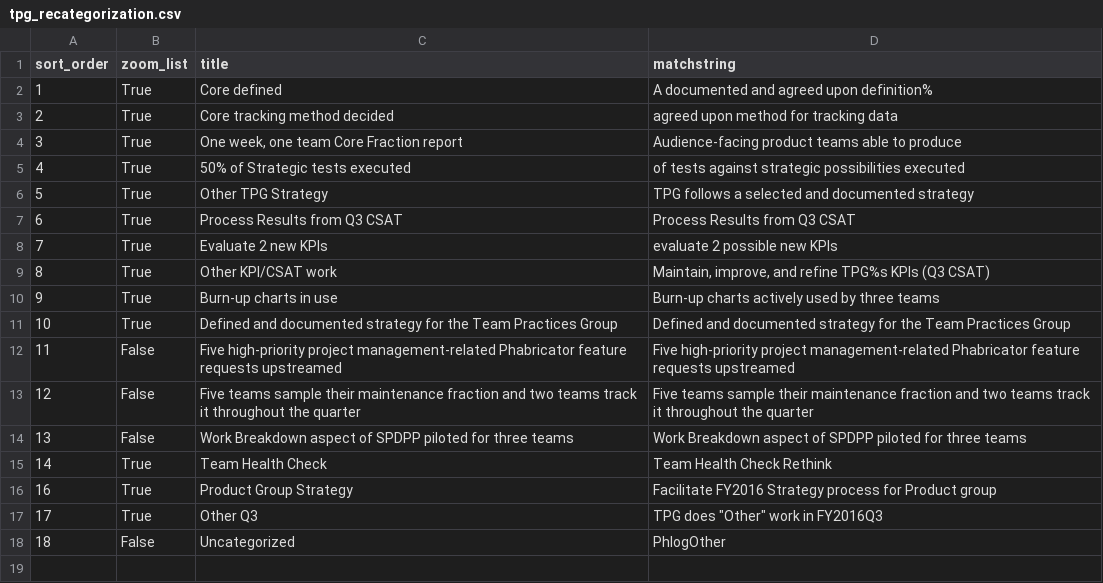
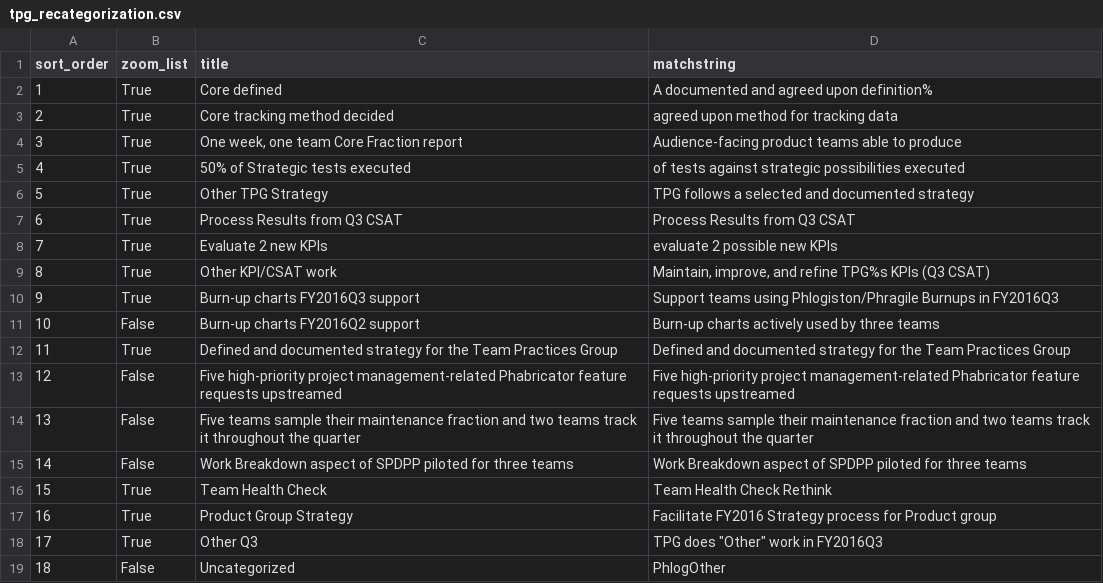
Before and after one commit to wikimedia/phlogiston, a CSV file: tpg_recategorization.csv, drawn as a sheet.

Commit message:
Update tpg_recategorization.csv

```diff
--- a/tpg_recategorization.csv
+++ b/tpg_recategorization.csv
@@ -9,8 +9,9 @@ sort_order,zoom_list,title,matchstring
 8,True,Other KPI/CSAT work,"Maintain, improve, and refine TPG%s KPIs (Q3 CSAT)"
-9,True,Burn-up charts in use,Burn-up charts actively used by three teams
-10,True,Defined and documented strategy for the Team Practices Group,Defined and documented strategy for the Team Practices Group
-11,False,Five high-priority project management-related Phabricator feature requests upstreamed,Five high-priority project management-related Phabricator feature requests upstreamed
-12,False,Five teams sample their maintenance fraction and two teams track it throughout the quarter,Five teams sample their maintenance fraction and two teams track it throughout the quarter
-13,False,Work Breakdown aspect of SPDPP piloted for three teams,Work Breakdown aspect of SPDPP piloted for three teams
-14,True,Team Health Check,Team Health Check Rethink
+9,True,Burn-up charts FY2016Q3 support,Support teams using Phlogiston/Phragile Burnups in FY2016Q3
+10,False,Burn-up charts FY2016Q2 support,Burn-up charts actively used by three teams
+11,True,Defined and documented strategy for the Team Practices Group,Defined and documented strategy for the Team Practices Group
+12,False,Five high-priority project management-related Phabricator feature requests upstreamed,Five high-priority project management-related Phabricator feature requests upstreamed
+13,False,Five teams sample their maintenance fraction and two teams track it throughout the quarter,Five teams sample their maintenance fraction and two teams track it throughout the quarter
+14,False,Work Breakdown aspect of SPDPP piloted for three teams,Work Breakdown aspect of SPDPP piloted for three teams
+15,True,Team Health Check,Team Health Check Rethink
 16,True,Product Group Strategy,Facilitate FY2016 Strategy process for Product group
```
